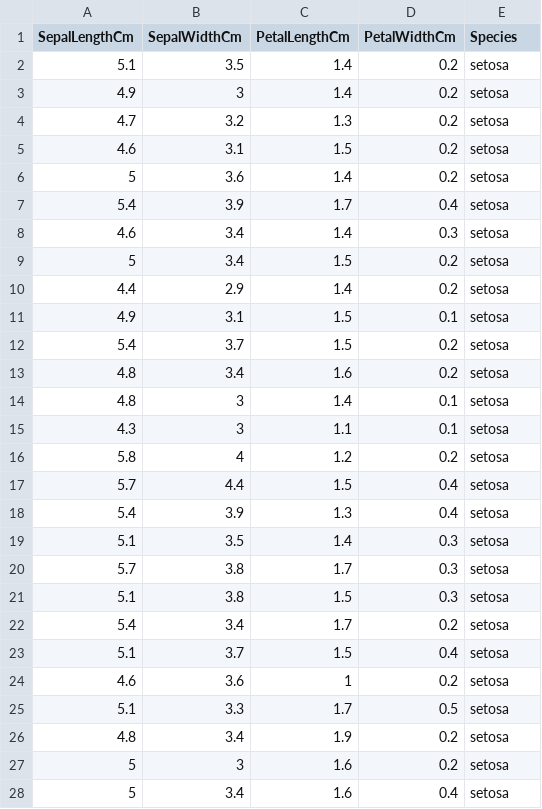
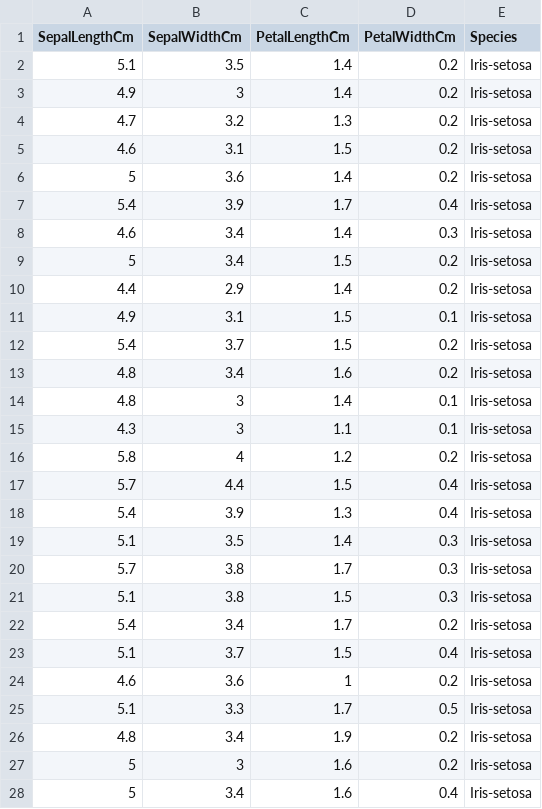
Before and after one commit to thinhemb/DecisionTreeID3, a CSV file: Iris.csv, drawn as a sheet; only a part is shown; the diff covers the shown part only.

```diff
--- a/Iris.csv
+++ b/Iris.csv
@@ -1,28 +1,28 @@
 SepalLengthCm,SepalWidthCm,PetalLengthCm,PetalWidthCm,Species
-5.1,3.5,1.4,0.2,setosa
-4.9,3,1.4,0.2,setosa
-4.7,3.2,1.3,0.2,setosa
-4.6,3.1,1.5,0.2,setosa
-5,3.6,1.4,0.2,setosa
-5.4,3.9,1.7,0.4,setosa
-4.6,3.4,1.4,0.3,setosa
-5,3.4,1.5,0.2,setosa
-4.4,2.9,1.4,0.2,setosa
-4.9,3.1,1.5,0.1,setosa
-5.4,3.7,1.5,0.2,setosa
-4.8,3.4,1.6,0.2,setosa
-4.8,3,1.4,0.1,setosa
-4.3,3,1.1,0.1,setosa
-5.8,4,1.2,0.2,setosa
-5.7,4.4,1.5,0.4,setosa
-5.4,3.9,1.3,0.4,setosa
-5.1,3.5,1.4,0.3,setosa
-5.7,3.8,1.7,0.3,setosa
-5.1,3.8,1.5,0.3,setosa
-5.4,3.4,1.7,0.2,setosa
-5.1,3.7,1.5,0.4,setosa
-4.6,3.6,1,0.2,setosa
-5.1,3.3,1.7,0.5,setosa
-4.8,3.4,1.9,0.2,setosa
-5,3,1.6,0.2,setosa
-5,3.4,1.6,0.4,setosa
+5.1,3.5,1.4,0.2,Iris-setosa
+4.9,3,1.4,0.2,Iris-setosa
+4.7,3.2,1.3,0.2,Iris-setosa
+4.6,3.1,1.5,0.2,Iris-setosa
+5,3.6,1.4,0.2,Iris-setosa
+5.4,3.9,1.7,0.4,Iris-setosa
+4.6,3.4,1.4,0.3,Iris-setosa
+5,3.4,1.5,0.2,Iris-setosa
+4.4,2.9,1.4,0.2,Iris-setosa
+4.9,3.1,1.5,0.1,Iris-setosa
+5.4,3.7,1.5,0.2,Iris-setosa
+4.8,3.4,1.6,0.2,Iris-setosa
+4.8,3,1.4,0.1,Iris-setosa
+4.3,3,1.1,0.1,Iris-setosa
+5.8,4,1.2,0.2,Iris-setosa
+5.7,4.4,1.5,0.4,Iris-setosa
+5.4,3.9,1.3,0.4,Iris-setosa
+5.1,3.5,1.4,0.3,Iris-setosa
+5.7,3.8,1.7,0.3,Iris-setosa
+5.1,3.8,1.5,0.3,Iris-setosa
+5.4,3.4,1.7,0.2,Iris-setosa
+5.1,3.7,1.5,0.4,Iris-setosa
+4.6,3.6,1,0.2,Iris-setosa
+5.1,3.3,1.7,0.5,Iris-setosa
+4.8,3.4,1.9,0.2,Iris-setosa
+5,3,1.6,0.2,Iris-setosa
+5,3.4,1.6,0.4,Iris-setosa
```
Also changed, not shown: 123 edited cells elsewhere in this file, 6 other files.
